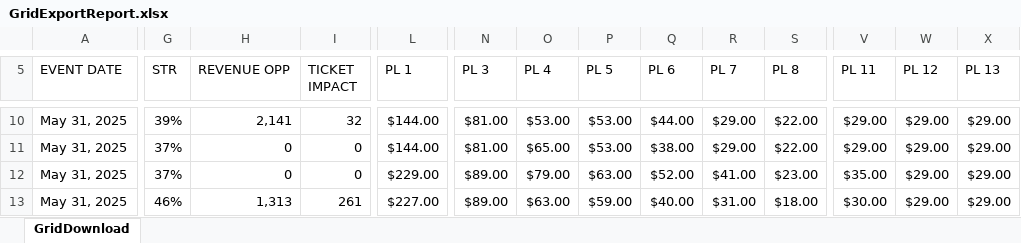
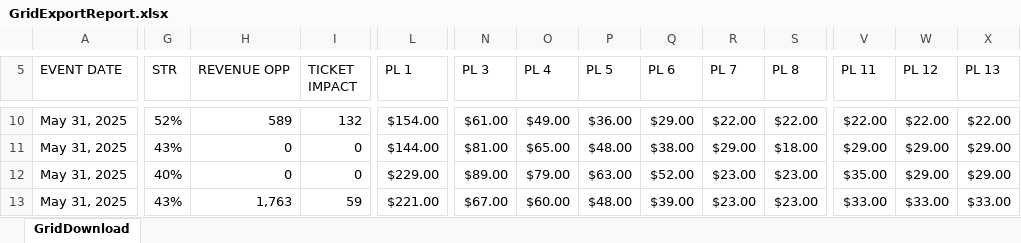
Before and after one commit to spuchta/PLL_BI_TIX, an Excel workbook: price-changes/GridExportReport.xlsx, sheet GridDownload, drawn as a sheet; only a part is shown, gaps mark what is left out; values as stored, in another font and other column widths than the file's, no cell formats; charts and pictures and table styles not drawn; the diff covers the shown part only; the diff names each change by its address in the sheet, - before the commit and + after, or states it on an @@ line.

```diff
--- a/price-changes/GridExportReport.xlsx (sheet GridDownload)
+++ b/price-changes/GridExportReport.xlsx (sheet GridDownload)
-G10 (STR): 39%
+G10 (STR): 52%
-H10 (REVENUE OPP): 2,141
+H10 (REVENUE OPP): 589
-I10 (TICKET IMPACT): 32
+I10 (TICKET IMPACT): 132
-L10 (PL 1): $144.00
+L10 (PL 1): $154.00
-N10 (PL 3): $81.00
+N10 (PL 3): $61.00
-O10 (PL 4): $53.00
+O10 (PL 4): $49.00
-P10 (PL 5): $53.00
+P10 (PL 5): $36.00
-Q10 (PL 6): $44.00
+Q10 (PL 6): $29.00
-R10 (PL 7): $29.00
+R10 (PL 7): $22.00
-V10 (PL 11): $29.00
+V10 (PL 11): $22.00
-W10 (PL 12): $29.00
+W10 (PL 12): $22.00
-X10 (PL 13): $29.00
+X10 (PL 13): $22.00
-G11 (STR): 37%
+G11 (STR): 43%
-P11 (PL 5): $53.00
+P11 (PL 5): $48.00
-S11 (PL 8): $22.00
+S11 (PL 8): $18.00
-G12 (STR): 37%
+G12 (STR): 40%
-R12 (PL 7): $41.00
+R12 (PL 7): $23.00
-G13 (STR): 46%
+G13 (STR): 43%
-H13 (REVENUE OPP): 1,313
+H13 (REVENUE OPP): 1,763
-I13 (TICKET IMPACT): 261
+I13 (TICKET IMPACT): 59
-L13 (PL 1): $227.00
+L13 (PL 1): $221.00
-N13 (PL 3): $89.00
+N13 (PL 3): $67.00
-O13 (PL 4): $63.00
+O13 (PL 4): $60.00
-P13 (PL 5): $59.00
+P13 (PL 5): $48.00
-Q13 (PL 6): $40.00
+Q13 (PL 6): $39.00
-R13 (PL 7): $31.00
+R13 (PL 7): $23.00
-S13 (PL 8): $18.00
+S13 (PL 8): $23.00
-V13 (PL 11): $30.00
+V13 (PL 11): $33.00
-W13 (PL 12): $29.00
+W13 (PL 12): $33.00
-X13 (PL 13): $29.00
+X13 (PL 13): $33.00
```
Also changed, not shown: 12 removed rows and 86 edited cells elsewhere in this sheet, cell formats, charts or pictures, 3 other files.
